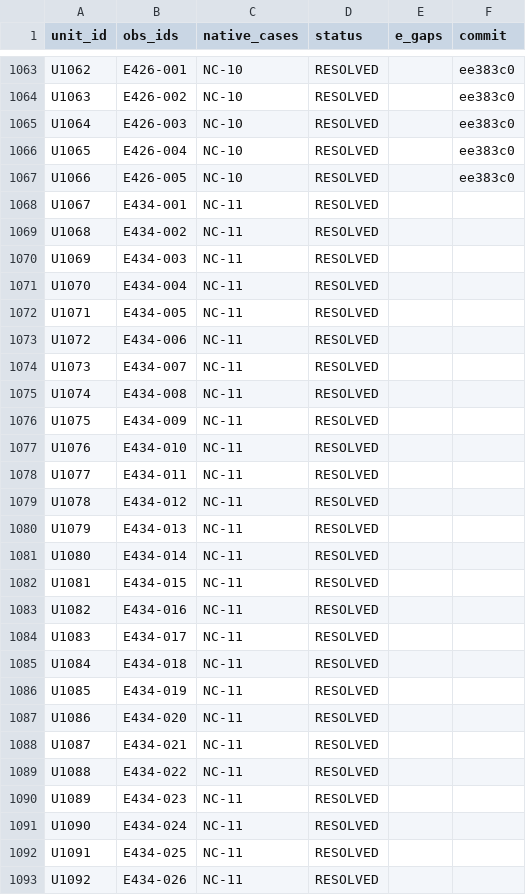
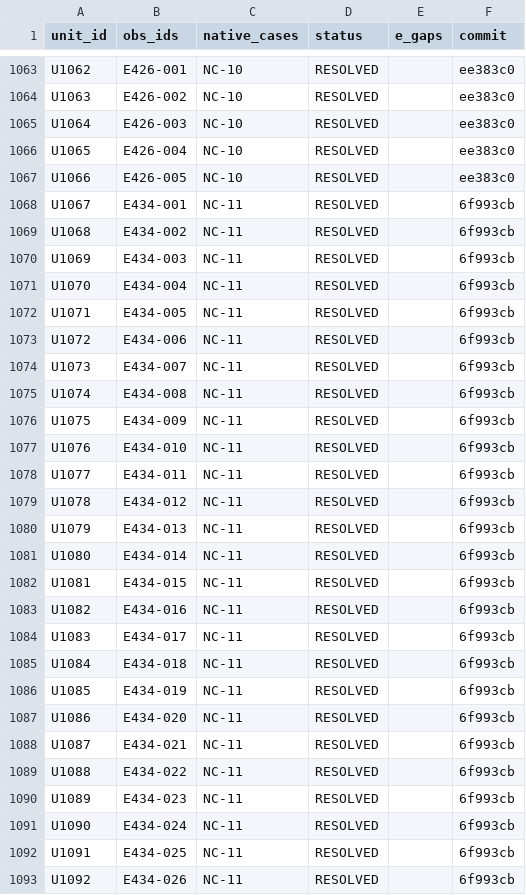
Before and after one commit to rohhj01-droid/red-team-spike, a TSV file: phase3_5/exploratory/units.tsv, drawn as a sheet; only a part is shown, gaps mark what is left out.

```diff
--- a/phase3_5/exploratory/units.tsv
+++ b/phase3_5/exploratory/units.tsv
@@ -1067,27 +1067,27 @@ U1065	E426-004	NC-10	RESOLVED		ee383c0
 U1066	E426-005	NC-10	RESOLVED		ee383c0
-U1067	E434-001	NC-11	RESOLVED		
-U1068	E434-002	NC-11	RESOLVED		
-U1069	E434-003	NC-11	RESOLVED		
-U1070	E434-004	NC-11	RESOLVED		
-U1071	E434-005	NC-11	RESOLVED		
-U1072	E434-006	NC-11	RESOLVED		
-U1073	E434-007	NC-11	RESOLVED		
-U1074	E434-008	NC-11	RESOLVED		
-U1075	E434-009	NC-11	RESOLVED		
-U1076	E434-010	NC-11	RESOLVED		
-U1077	E434-011	NC-11	RESOLVED		
-U1078	E434-012	NC-11	RESOLVED		
-U1079	E434-013	NC-11	RESOLVED		
-U1080	E434-014	NC-11	RESOLVED		
-U1081	E434-015	NC-11	RESOLVED		
-U1082	E434-016	NC-11	RESOLVED		
-U1083	E434-017	NC-11	RESOLVED		
-U1084	E434-018	NC-11	RESOLVED		
-U1085	E434-019	NC-11	RESOLVED		
-U1086	E434-020	NC-11	RESOLVED		
-U1087	E434-021	NC-11	RESOLVED		
-U1088	E434-022	NC-11	RESOLVED		
-U1089	E434-023	NC-11	RESOLVED		
-U1090	E434-024	NC-11	RESOLVED		
-U1091	E434-025	NC-11	RESOLVED		
-U1092	E434-026	NC-11	RESOLVED		
+U1067	E434-001	NC-11	RESOLVED		6f993cb
+U1068	E434-002	NC-11	RESOLVED		6f993cb
+U1069	E434-003	NC-11	RESOLVED		6f993cb
+U1070	E434-004	NC-11	RESOLVED		6f993cb
+U1071	E434-005	NC-11	RESOLVED		6f993cb
+U1072	E434-006	NC-11	RESOLVED		6f993cb
+U1073	E434-007	NC-11	RESOLVED		6f993cb
+U1074	E434-008	NC-11	RESOLVED		6f993cb
+U1075	E434-009	NC-11	RESOLVED		6f993cb
+U1076	E434-010	NC-11	RESOLVED		6f993cb
+U1077	E434-011	NC-11	RESOLVED		6f993cb
+U1078	E434-012	NC-11	RESOLVED		6f993cb
+U1079	E434-013	NC-11	RESOLVED		6f993cb
+U1080	E434-014	NC-11	RESOLVED		6f993cb
+U1081	E434-015	NC-11	RESOLVED		6f993cb
+U1082	E434-016	NC-11	RESOLVED		6f993cb
+U1083	E434-017	NC-11	RESOLVED		6f993cb
+U1084	E434-018	NC-11	RESOLVED		6f993cb
+U1085	E434-019	NC-11	RESOLVED		6f993cb
+U1086	E434-020	NC-11	RESOLVED		6f993cb
+U1087	E434-021	NC-11	RESOLVED		6f993cb
+U1088	E434-022	NC-11	RESOLVED		6f993cb
+U1089	E434-023	NC-11	RESOLVED		6f993cb
+U1090	E434-024	NC-11	RESOLVED		6f993cb
+U1091	E434-025	NC-11	RESOLVED		6f993cb
+U1092	E434-026	NC-11	RESOLVED		6f993cb
```
Also changed, not shown: phase3_5/exploratory/cost_log.tsv.
